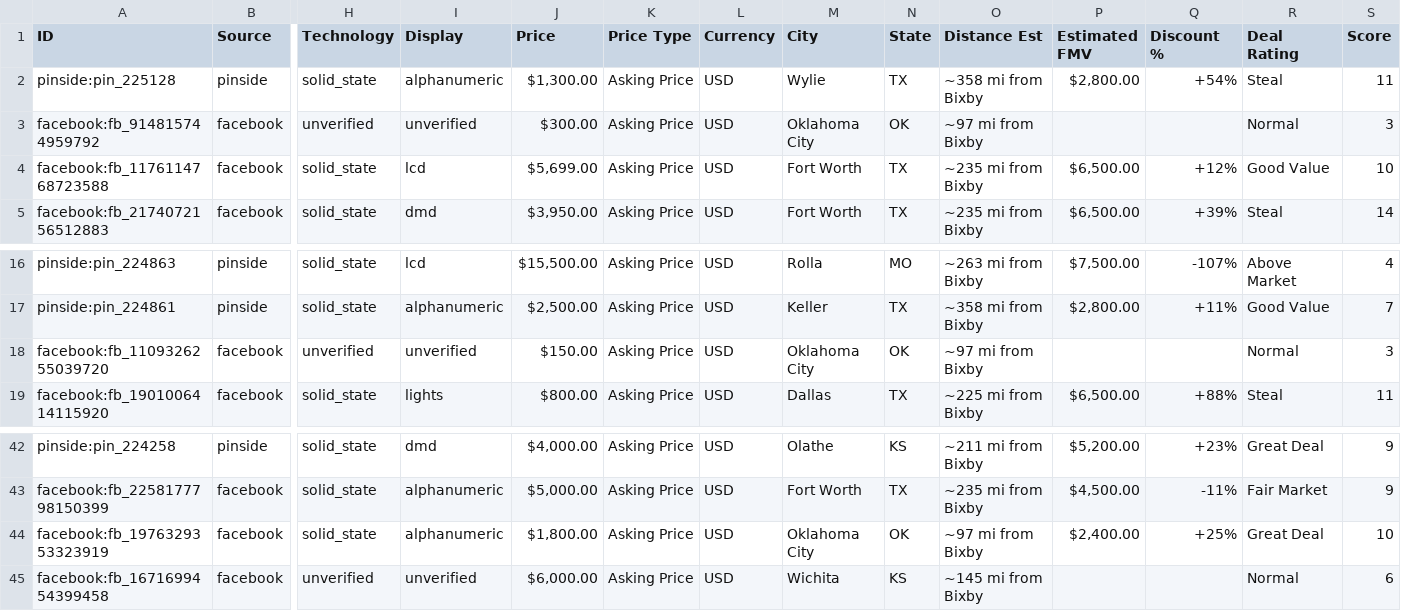
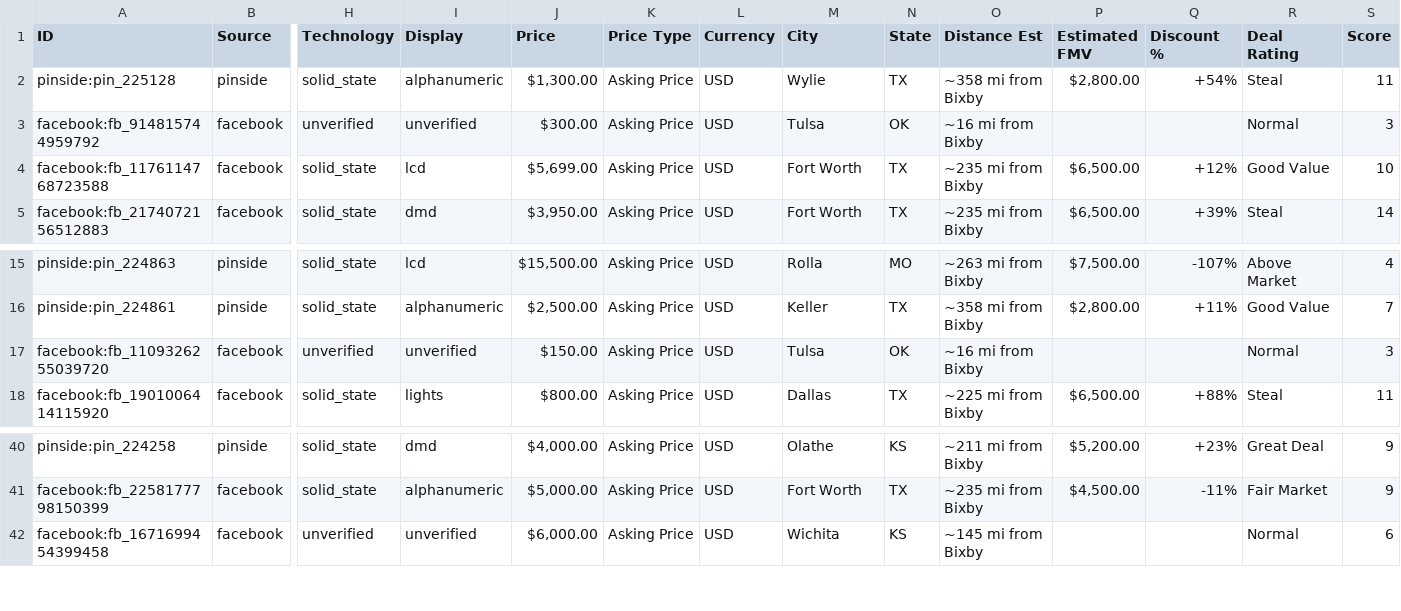
Before and after one commit to farmerboy772/farmerboy772.github.io, a CSV file: pinball_listings.csv, drawn as a sheet; only a part is shown, gaps mark what is left out; removed rows and columns are numbered as before the commit, all else as after; rows hold the shown columns only; the diff covers the shown part only; the diff names each change by its address in the sheet, - before the commit and + after, or states it on an @@ line.

```diff
--- a/pinball_listings.csv
+++ b/pinball_listings.csv
-M3 (City): Oklahoma City
+M3 (City): Tulsa
-O3 (Distance Est): ~97 mi from Bixby
+O3 (Distance Est): ~16 mi from Bixby
-M17 (City): Oklahoma City
+M17 (City): Tulsa
-O17 (Distance Est): ~97 mi from Bixby
+O17 (Distance Est): ~16 mi from Bixby
-row 44: facebook:fb_1976329353323919 | facebook | solid_state | alphanumeric | $1,800.00 | Asking Price | USD | Oklahoma City | OK | ~97 mi from Bixby | $2,400.00 | +25% | Great Deal | 10
```
Also changed, not shown: 4 removed rows and 11 edited cells elsewhere in this file, 8 other files.
